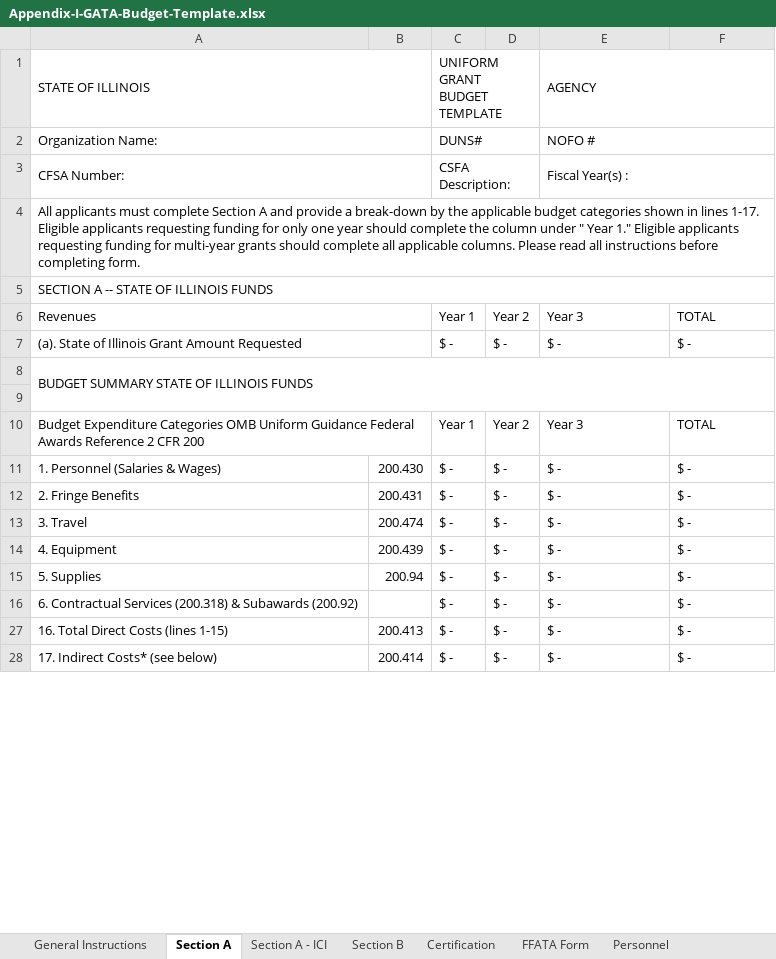
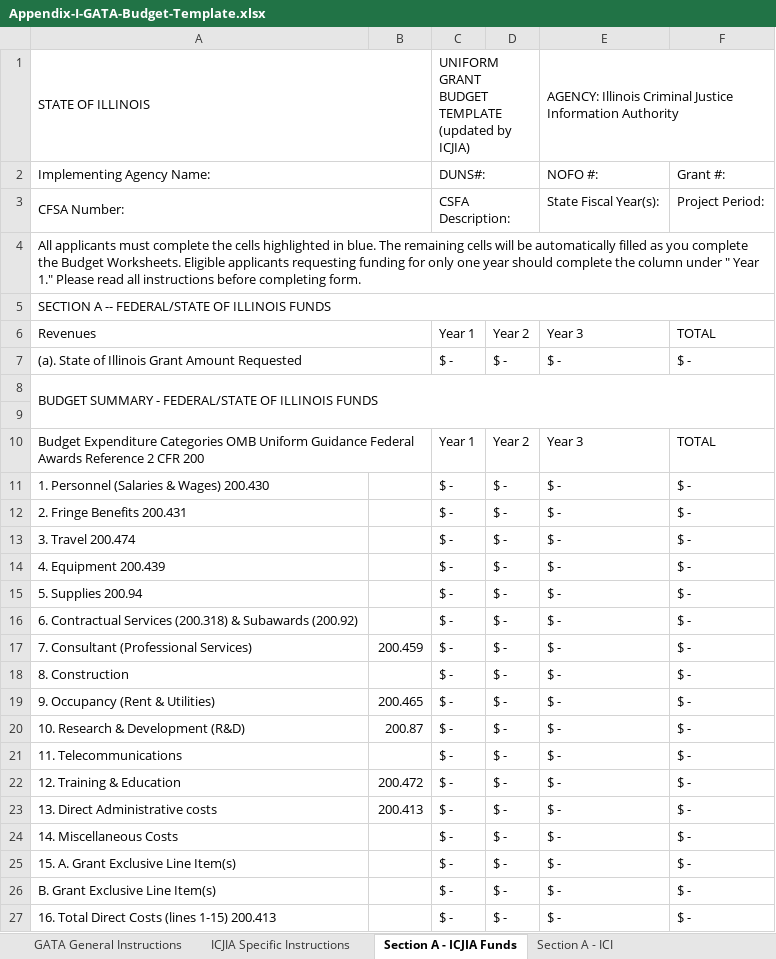
Before and after one commit to cschweda/ICJIAWEB, an Excel workbook: assets/VOCA/Appendix-I-GATA-Budget-Template.xlsx, sheet Section A - ICJIA Funds, drawn as a sheet; only a part is shown; values as stored, in another font and other column widths than the file's, no cell formats; removed rows and columns are numbered as before the commit, all else as after; ↵ is a line break in a cell; the diff covers the shown part only; the diff names each change by its address in the sheet, - before the commit and + after, or states it on an @@ line.

```diff
--- a/assets/VOCA/Appendix-I-GATA-Budget-Template.xlsx (sheet Section A - ICJIA Funds)
+++ b/assets/VOCA/Appendix-I-GATA-Budget-Template.xlsx (sheet Section A - ICJIA Funds)
-sheet tab: Section A
+sheet tab: Section A - ICJIA Funds
-sheet tab: General Instructions
+sheet tab: GATA General Instructions
+sheet tab: ICJIA Specific Instructions
-C1: UNIFORM GRANT BUDGET TEMPLATE
+C1: UNIFORM GRANT BUDGET TEMPLATE ↵ (updated by ICJIA)
-E1: AGENCY
+E1: AGENCY: Illinois Criminal Justice Information Authority
-row 2: Organization Name: |  | DUNS# |  | NOFO #
+row 2: Implementing Agency Name: |  | DUNS#: |  | NOFO #: | Grant #:
-E3: Fiscal Year(s) :
+E3: State Fiscal Year(s):
-E3:F3 merged
-F3: (empty)
+F3: Project Period:
-A4: …must complete Section A and provide a break-down by the applicable budget categories shown in lines 1-17. Eligible applicants requesting funding for only one year should complete the column under " Year 1." Eligible applicants requesting funding for multi-year grants should complete all applicable columns. Please read…
+A4: …must complete the cells highlighted in blue. The remaining cells will be automatically filled as you complete the Budget Worksheets. Eligible applicants requesting funding for only one year should complete the column under " Year 1." Please read…
-A5: SECTION A -- STATE OF ILLINOIS FUNDS
+A5: SECTION A -- FEDERAL/STATE OF ILLINOIS FUNDS
-A8: BUDGET SUMMARY STATE OF ILLINOIS FUNDS
+A8: BUDGET SUMMARY - FEDERAL/STATE OF ILLINOIS FUNDS
-A11: 1. Personnel (Salaries & Wages)
+A11: 1. Personnel (Salaries & Wages) 200.430
-B11: 200.430
+B11: (empty)
-A12: 2. Fringe Benefits
+A12: 2. Fringe Benefits 200.431
-B12: 200.431
+B12: (empty)
-A13: 3. Travel
+A13: 3. Travel 200.474
-B13: 200.474
+B13: (empty)
-A14: 4. Equipment
+A14: 4. Equipment 200.439
-B14: 200.439
+B14: (empty)
-A15: 5. Supplies
+A15: 5. Supplies 200.94
-B15: 200.94
+B15: (empty)
@@ row 17 unhidden: 7. Consultant (Professional Services) | 200.459 | $ - | $ - | $ - | $ - @@
@@ row 18 unhidden: 8. Construction |  | $ - | $ - | $ - | $ - @@
@@ row 19 unhidden: 9. Occupancy (Rent & Utilities) | 200.465 | $ - | $ - | $ - | $ - @@
@@ row 20 unhidden: 10. Research & Development (R&D) | 200.87 | $ - | $ - | $ - | $ - @@
@@ row 21 unhidden: 11. Telecommunications |  | $ - | $ - | $ - | $ - @@
@@ row 22 unhidden: 12. Training & Education | 200.472 | $ - | $ - | $ - | $ - @@
-A23: 16. Total Direct Costs (lines 1-15)
+A23: 13. Direct Administrative costs
@@ row 24 unhidden: 14. Miscellaneous Costs |  | $ - | $ - | $ - | $ - @@
@@ row 25 unhidden: 15. A. Grant Exclusive Line Item(s) |  | $ - | $ - | $ - | $ - @@
-A26: 17. Indirect Costs* (see below)
+A26: B. Grant Exclusive Line Item(s)
-B26: 200.414
+B26: (empty)
+row 27: 16. Total Direct Costs (lines 1-15) 200.413 |  | $ - | $ - | $ - | $ -
```
Also changed, not shown: 1 added row and 1 edited cell elsewhere in this sheet, sheet Fringe Benefits, sheet Section B - Match Funds, sheet Contractual Services, sheet Personnel, sheet Supplies, sheet FFATA Form, 7 more sheets, other sheet tabs, cell formats, formulas that keep their value, charts or pictures, 15 other files.
